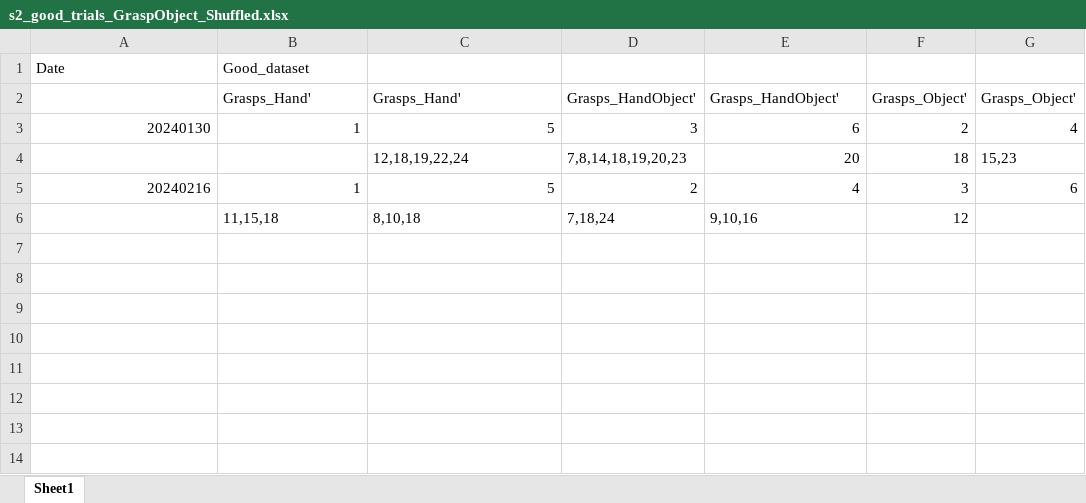
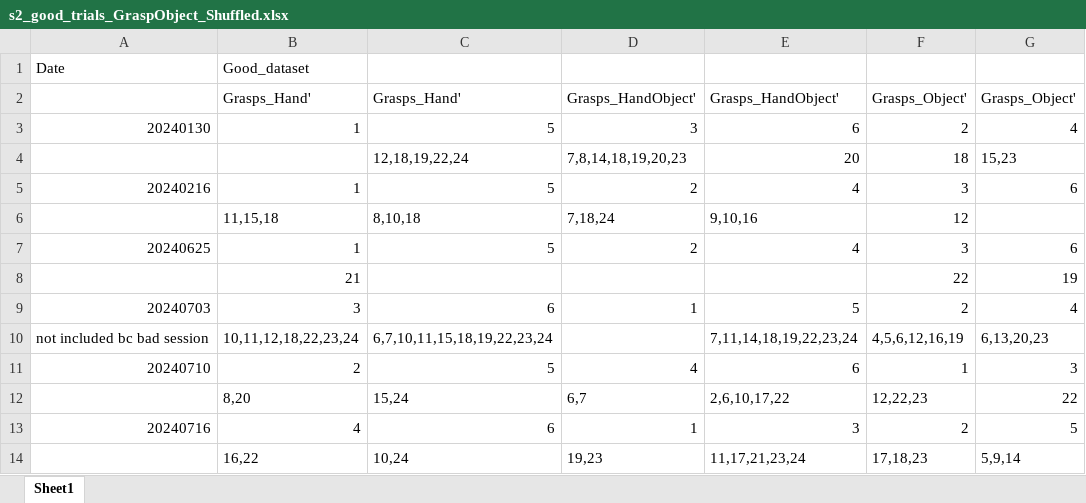
Before and after one commit to AndersenLab-Caltech/project_grasp_object_interaction, an Excel workbook: ExcelFiles/s2_good_trials_GraspObject_Shuffled.xlsx, sheet Sheet1, drawn as a sheet; values as stored, in another font and other column widths than the file's, no borders; the diff names each change by its address in the sheet, - before the commit and + after, or states it on an @@ line.

```diff
--- a/ExcelFiles/s2_good_trials_GraspObject_Shuffled.xlsx (sheet Sheet1)
+++ b/ExcelFiles/s2_good_trials_GraspObject_Shuffled.xlsx (sheet Sheet1)
+row 7: 20240625 | 1 | 5 | 2 | 4 | 3 | 6
+row 8:  | 21 |  |  |  | 22 | 19
+row 9: 20240703 | 3 | 6 | 1 | 5 | 2 | 4
+row 10: not included bc bad session | 10,11,12,18,22,23,24 | 6,7,10,11,15,18,19,22,23,24 |  | 7,11,14,18,19,22,23,24 | 4,5,6,12,16,19 | 6,13,20,23
+row 11: 20240710 | 2 | 5 | 4 | 6 | 1 | 3
+row 12:  | 8,20 | 15,24 | 6,7 | 2,6,10,17,22 | 12,22,23 | 22
+row 13: 20240716 | 4 | 6 | 1 | 3 | 2 | 5
+row 14:  | 16,22 | 10,24 | 19,23 | 11,17,21,23,24 | 17,18,23 | 5,9,14
```
Also changed, not shown: ExcelFiles/s3_good_trials_GraspObject_Shuffled.xlsx, ExcelFiles/s3_good_trials_GraspObject_Varied_Size.xlsx, 22 other files.
